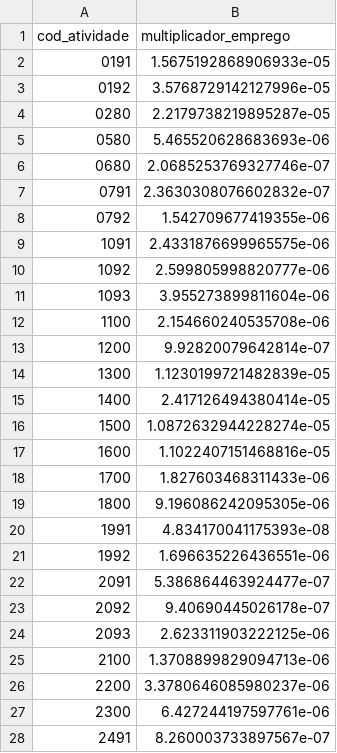
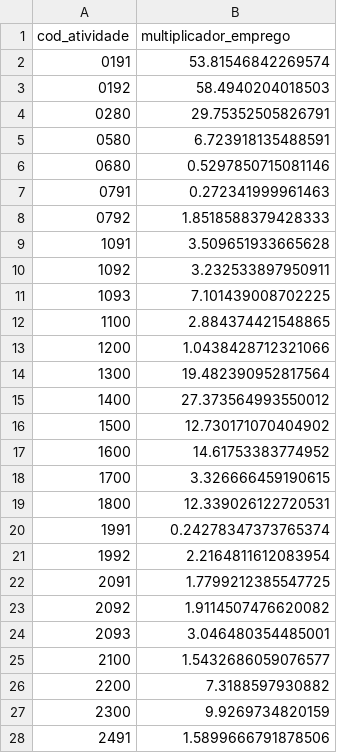
Before and after one commit to amiltonmendes/sdic_vis, a CSV file: vetor_gerador_emprego.csv, drawn as a sheet; only a part is shown; the diff covers the shown part only.

```diff
--- a/vetor_gerador_emprego.csv
+++ b/vetor_gerador_emprego.csv
@@ -1,28 +1,28 @@
 cod_atividade,multiplicador_emprego
-0191,1.5675192868906933e-05
-0192,3.5768729142127996e-05
-0280,2.2179738219895287e-05
-0580,5.465520628683693e-06
-0680,2.0685253769327746e-07
-0791,2.3630308076602832e-07
-0792,1.542709677419355e-06
-1091,2.4331876699965575e-06
-1092,2.599805998820777e-06
-1093,3.955273899811604e-06
-1100,2.154660240535708e-06
-1200,9.92820079642814e-07
-1300,1.1230199721482839e-05
-1400,2.417126494380414e-05
-1500,1.0872632944228274e-05
-1600,1.1022407151468816e-05
-1700,1.827603468311433e-06
-1800,9.196086242095305e-06
-1991,4.834170041175393e-08
-1992,1.696635226436551e-06
-2091,5.386864463924477e-07
-2092,9.40690445026178e-07
-2093,2.623311903222125e-06
-2100,1.3708899829094713e-06
-2200,3.3780646085980237e-06
-2300,6.427244197597761e-06
-2491,8.260003733897567e-07
+0191,53.81546842269574
+0192,58.4940204018503
+0280,29.75352505826791
+0580,6.723918135488591
+0680,0.5297850715081146
+0791,0.272341999961463
+0792,1.8518588379428333
+1091,3.509651933665628
+1092,3.232533897950911
+1093,7.101439008702225
+1100,2.884374421548865
+1200,1.0438428712321066
+1300,19.482390952817564
+1400,27.373564993550012
+1500,12.730171070404902
+1600,14.61753383774952
+1700,3.326666459190615
+1800,12.339026122720531
+1991,0.24278347373765374
+1992,2.2164811612083954
+2091,1.7799212385547725
+2092,1.9114507476620082
+2093,3.046480354485001
+2100,1.5432686059076577
+2200,7.3188597930882
+2300,9.9269734820159
+2491,1.5899666791878506
```
Also changed, not shown: 1 added row and 39 edited cells elsewhere in this file, indice_ligacao.csv, 2 other files.
